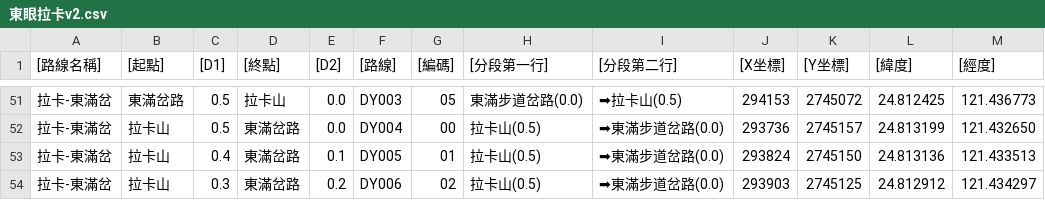
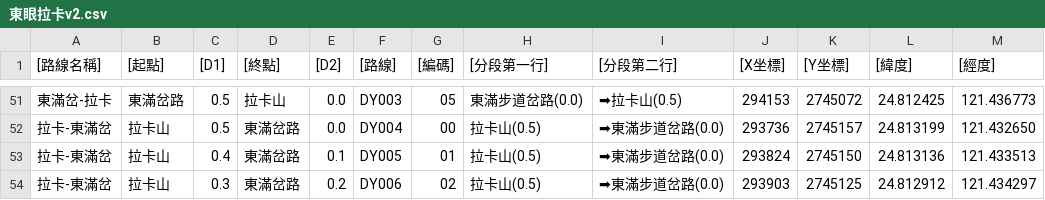
Before and after one commit to outdoorsafetylab/trail-sign-generator, a CSV file: 東眼拉卡/東眼拉卡v2.csv, drawn as a sheet; only a part is shown, gaps mark what is left out; the diff covers the shown part only.

```diff
--- a/東眼拉卡/東眼拉卡v2.csv
+++ b/東眼拉卡/東眼拉卡v2.csv
@@ -51,2 +51,2 @@
-拉卡-東滿岔,東滿岔路,0.5,拉卡山,0.0,DY003,05,東滿步道岔路(0.0),➡拉卡山(0.5),294153,2745072,24.812425,121.436773
+東滿岔-拉卡,東滿岔路,0.5,拉卡山,0.0,DY003,05,東滿步道岔路(0.0),➡拉卡山(0.5),294153,2745072,24.812425,121.436773
 拉卡-東滿岔,拉卡山,0.5,東滿岔路,0.0,DY004,00,拉卡山(0.5),➡東滿步道岔路(0.0),293736,2745157,24.813199,121.432650
```
Also changed, not shown: 27 edited cells elsewhere in this file.
